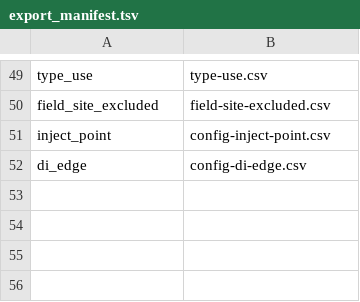
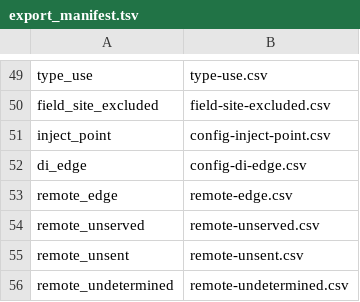
Before and after one commit to AxiomCodeAI/axiomcodegraph, a TSV file: graph/typescript/souffle/export_manifest.tsv, drawn as a sheet; only a part is shown, gaps mark what is left out; the diff names each change by its address in the sheet, - before the commit and + after, or states it on an @@ line.

```diff
--- a/graph/typescript/souffle/export_manifest.tsv
+++ b/graph/typescript/souffle/export_manifest.tsv
+row 53: remote_edge | remote-edge.csv
+row 54: remote_unserved | remote-unserved.csv
+row 55: remote_unsent | remote-unsent.csv
+row 56: remote_undetermined | remote-undetermined.csv
```
Also changed, not shown: 36 other files.
